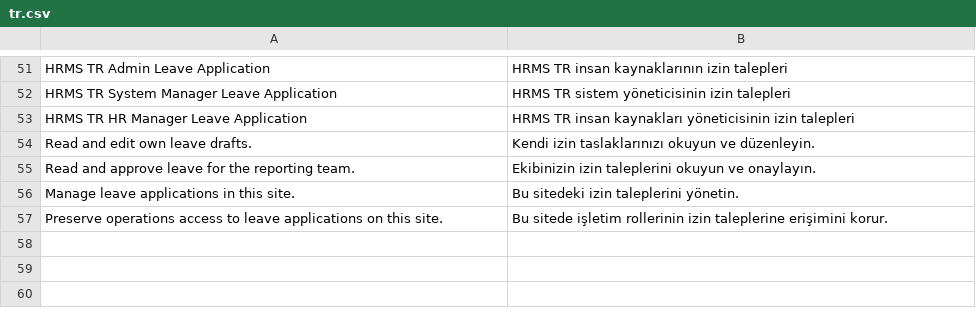
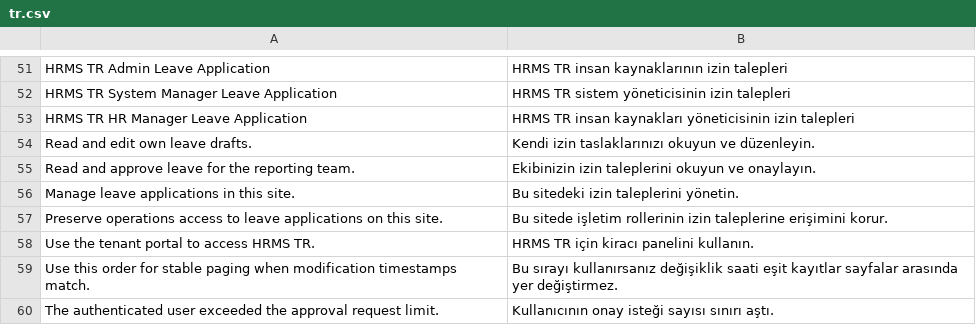
Before and after one commit to metafrappe/backend, a CSV file: apps/hrms_tr/hrms_tr/translations/tr.csv, drawn as a sheet; only a part is shown, gaps mark what is left out.

```diff
--- a/apps/hrms_tr/hrms_tr/translations/tr.csv
+++ b/apps/hrms_tr/hrms_tr/translations/tr.csv
@@ -57 +57,4 @@ Manage leave applications in this site.,Bu sitedeki izin taleplerini yönetin.
 Preserve operations access to leave applications on this site.,Bu sitede işletim rollerinin izin taleplerine erişimini korur.
+Use the tenant portal to access HRMS TR.,HRMS TR için kiracı panelini kullanın.
+Use this order for stable paging when modification timestamps match.,Bu sırayı kullanırsanız değişiklik saati eşit kayıtlar sayfalar arasında yer değiştirmez.
+The authenticated user exceeded the approval request limit.,Kullanıcının onay isteği sayısı sınırı aştı.
```
Also changed, not shown: 13 other files.
